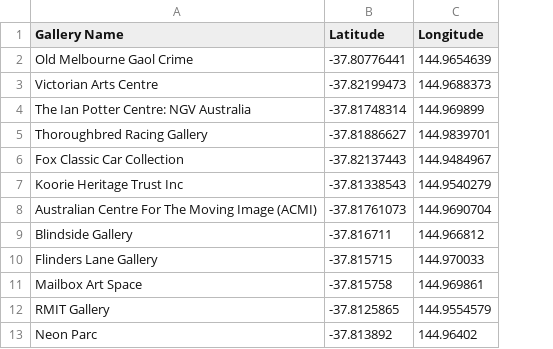
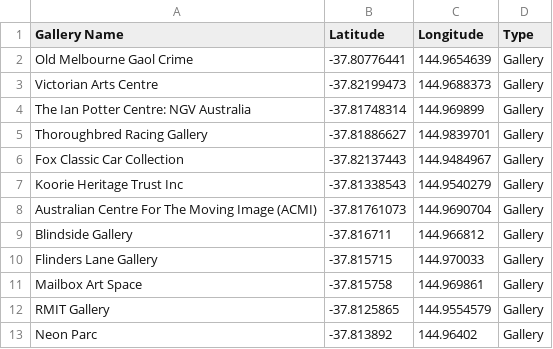
Before and after one commit to Data-plus/CBD-Dashboard, a CSV file: data/Gallery.csv, drawn as a sheet; only a part is shown; the diff names each change by its address in the sheet, - before the commit and + after, or states it on an @@ line.

Commit message:
chart js data working

```diff
--- a/data/Gallery.csv
+++ b/data/Gallery.csv
+column D (Type), rows 2-13: all Gallery
```
Also changed, not shown: 13 other files.
